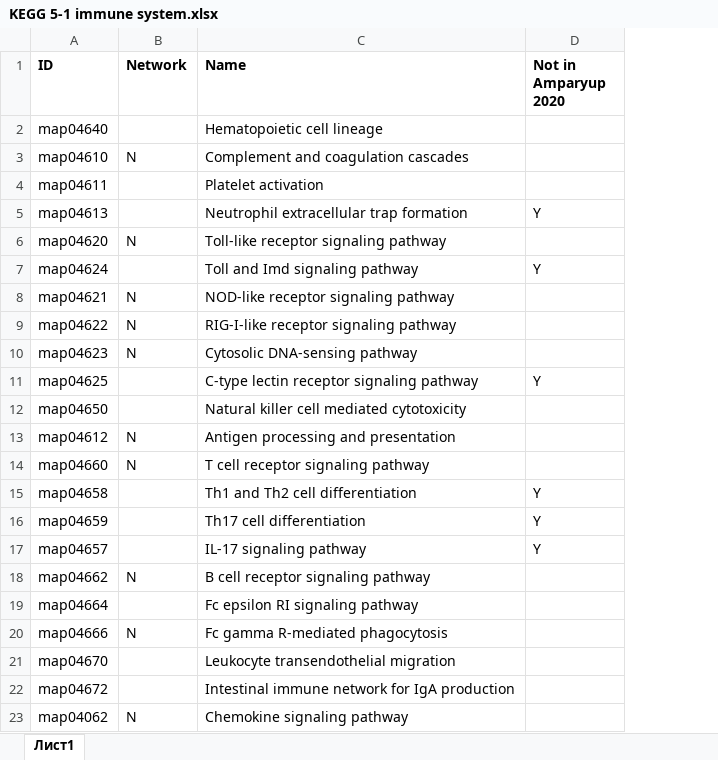
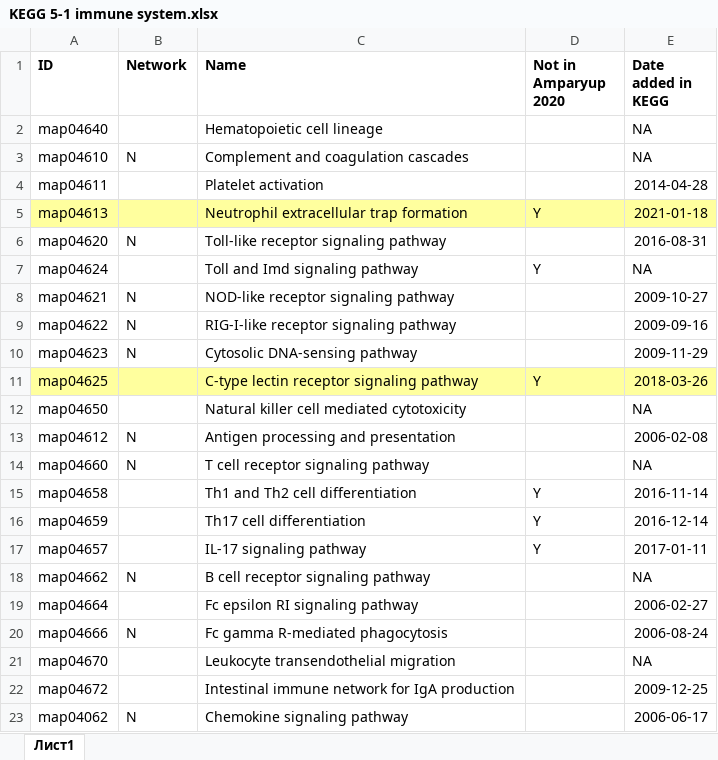
Before and after one commit to drozdovapb/Paracottus_knerii_transcriptome, an Excel workbook: 04_immune_genes/KEGG 5-1 immune system.xlsx, sheet Лист1, drawn as a sheet; values as stored, in another font and other column widths than the file's, no borders; the diff names each change by its address in the sheet, - before the commit and + after, or states it on an @@ line.

Commit message:
tax analysis (fig 1) + kegg analysis (fig 2)

```diff
--- a/04_immune_genes/KEGG 5-1 immune system.xlsx (sheet Лист1)
+++ b/04_immune_genes/KEGG 5-1 immune system.xlsx (sheet Лист1)
+column E (Date added in KEGG), rows 2-23: NA | NA | 2014-04-28 | 2021-01-18 | 2016-08-31 | NA | 2009-10-27 | 2009-09-16 | 2009-11-29 | 2018-03-26 | NA | 2006-02-08 | NA | 2016-11-14 | 2016-12-14 | 2017-01-11 | NA | 2006-02-27 | 2006-08-24 | NA | 2009-12-25 | 2006-06-17
-A5:D5 fill: none
+A5:D5 fill: #FFFF9E
-A11:D11 fill: none
+A11:D11 fill: #FFFF9E
```
Also changed, not shown: 16 other files.
